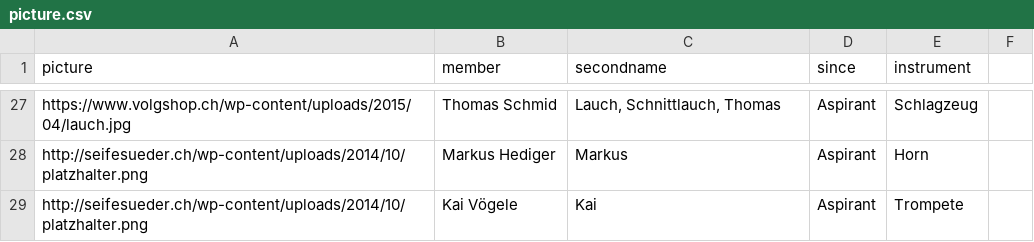
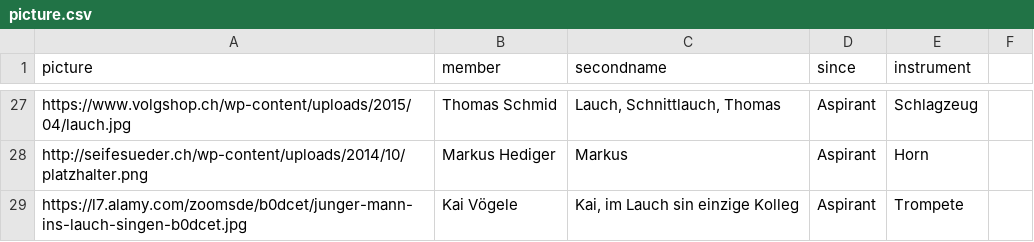
Before and after one commit to marcvoegele/SuederApp, a CSV file: App_Test_pictureload/www/data/picture.csv, drawn as a sheet; only a part is shown, gaps mark what is left out.

Commit message:
Kollegen von Lauch

```diff
--- a/App_Test_pictureload/www/data/picture.csv
+++ b/App_Test_pictureload/www/data/picture.csv
@@ -28,2 +28,2 @@ https://www.volgshop.ch/wp-content/uploads/2015/04/lauch.jpg,Thomas Schmid,"Lauc
 http://seifesueder.ch/wp-content/uploads/2014/10/platzhalter.png,Markus Hediger,Markus,Aspirant, Horn
-http://seifesueder.ch/wp-content/uploads/2014/10/platzhalter.png,Kai Vögele,Kai,Aspirant, Trompete
+https://l7.alamy.com/zoomsde/b0dcet/junger-mann-ins-lauch-singen-b0dcet.jpg,Kai Vögele,"Kai, im Lauch sin einzige Kolleg",Aspirant, Trompete
```
